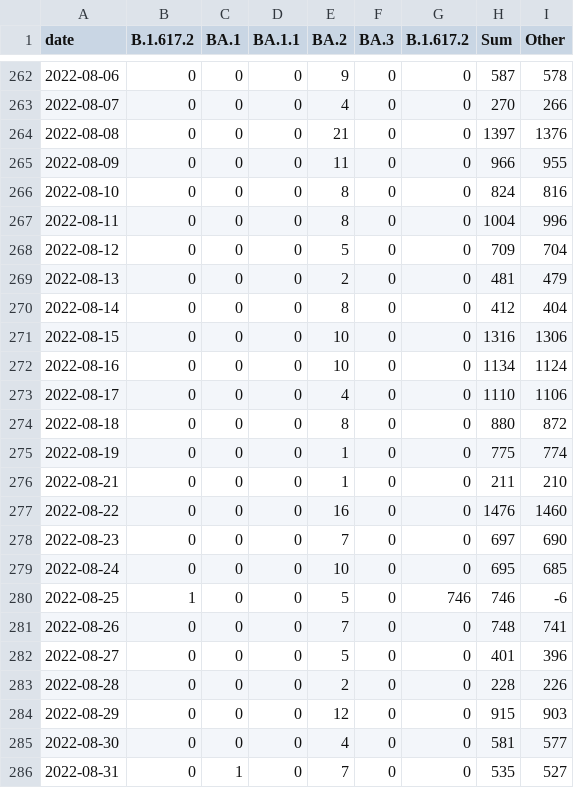
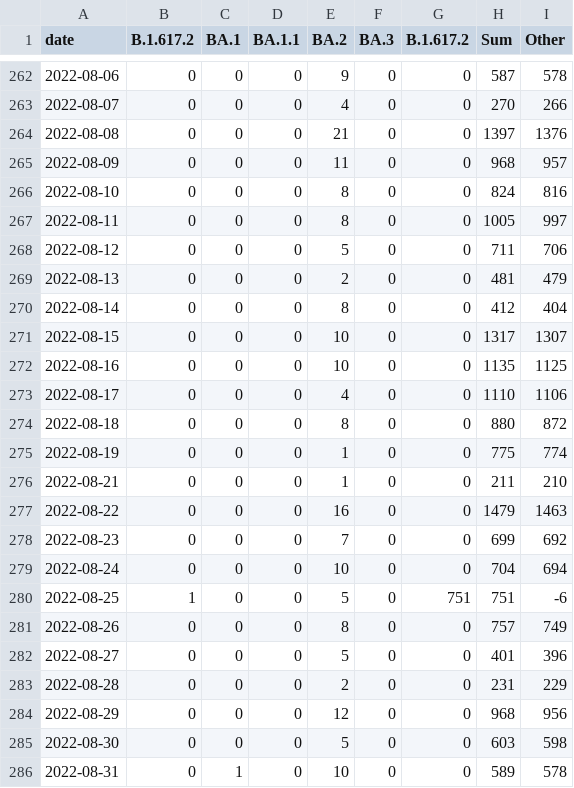
Before and after one commit to lenaschimmel/desh-data, a CSV file: data/table/omicron_all.csv, drawn as a sheet; only a part is shown, gaps mark what is left out; the diff covers the shown part only.

```diff
--- a/data/table/omicron_all.csv
+++ b/data/table/omicron_all.csv
@@ -264,10 +264,10 @@ date,B.1.617.2,BA.1,BA.1.1,BA.2,BA.3,B.1.617.2,Sum,Other
 2022-08-08,0,0,0,21,0,0,1397,1376
-2022-08-09,0,0,0,11,0,0,966,955
+2022-08-09,0,0,0,11,0,0,968,957
 2022-08-10,0,0,0,8,0,0,824,816
-2022-08-11,0,0,0,8,0,0,1004,996
-2022-08-12,0,0,0,5,0,0,709,704
+2022-08-11,0,0,0,8,0,0,1005,997
+2022-08-12,0,0,0,5,0,0,711,706
 2022-08-13,0,0,0,2,0,0,481,479
 2022-08-14,0,0,0,8,0,0,412,404
-2022-08-15,0,0,0,10,0,0,1316,1306
-2022-08-16,0,0,0,10,0,0,1134,1124
+2022-08-15,0,0,0,10,0,0,1317,1307
+2022-08-16,0,0,0,10,0,0,1135,1125
 2022-08-17,0,0,0,4,0,0,1110,1106
@@ -276,11 +276,11 @@ date,B.1.617.2,BA.1,BA.1.1,BA.2,BA.3,B.1.617.2,Sum,Other
 2022-08-21,0,0,0,1,0,0,211,210
-2022-08-22,0,0,0,16,0,0,1476,1460
-2022-08-23,0,0,0,7,0,0,697,690
-2022-08-24,0,0,0,10,0,0,695,685
-2022-08-25,1,0,0,5,0,746,746,-6
-2022-08-26,0,0,0,7,0,0,748,741
+2022-08-22,0,0,0,16,0,0,1479,1463
+2022-08-23,0,0,0,7,0,0,699,692
+2022-08-24,0,0,0,10,0,0,704,694
+2022-08-25,1,0,0,5,0,751,751,-6
+2022-08-26,0,0,0,8,0,0,757,749
 2022-08-27,0,0,0,5,0,0,401,396
-2022-08-28,0,0,0,2,0,0,228,226
-2022-08-29,0,0,0,12,0,0,915,903
-2022-08-30,0,0,0,4,0,0,581,577
-2022-08-31,0,1,0,7,0,0,535,527
+2022-08-28,0,0,0,2,0,0,231,229
+2022-08-29,0,0,0,12,0,0,968,956
+2022-08-30,0,0,0,5,0,0,603,598
+2022-08-31,0,1,0,10,0,0,589,578
```
Also changed, not shown: 5 added rows and 31 edited cells elsewhere in this file, data/table/omicron_N.csv, data/table/omicron_NX.csv, 19 other files.
